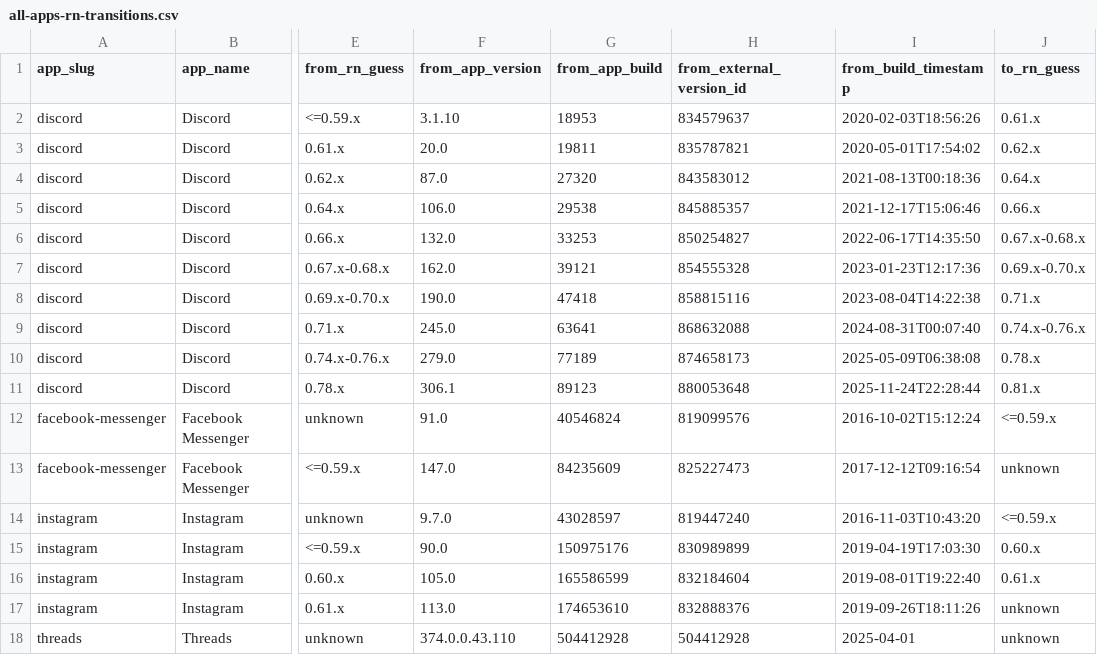
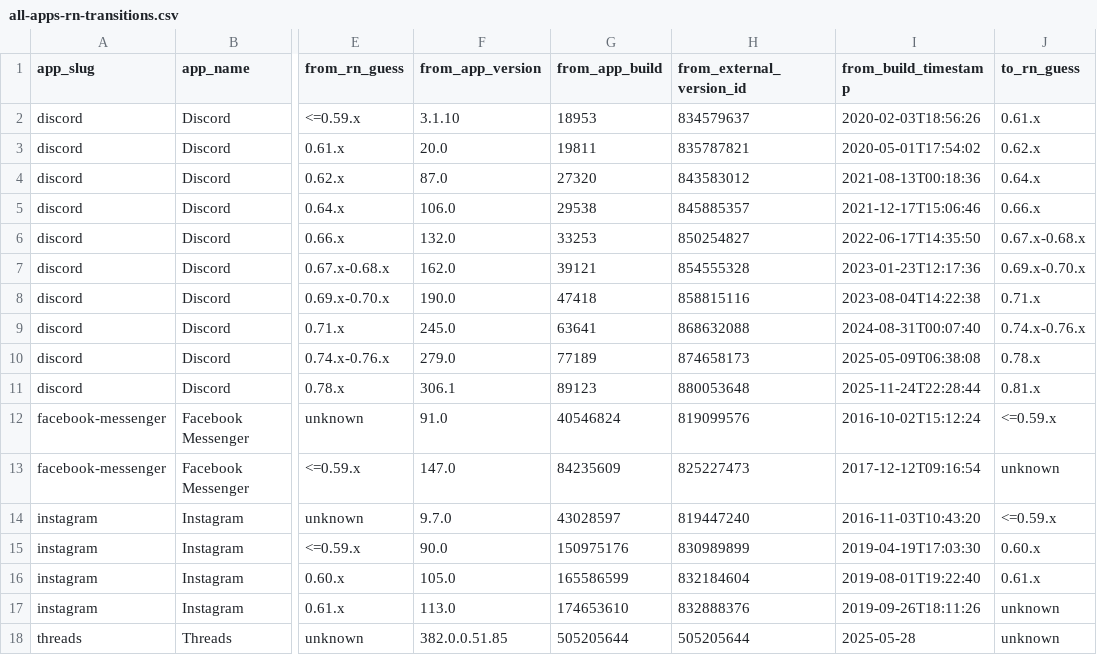
Before and after one commit to wowlocal/rn, a CSV file: reports/all-apps-rn-transitions.csv, drawn as a sheet; only a part is shown, gaps mark what is left out; the diff names each change by its address in the sheet, - before the commit and + after, or states it on an @@ line.

```diff
--- a/reports/all-apps-rn-transitions.csv
+++ b/reports/all-apps-rn-transitions.csv
-F18 (from_app_version): 374.0.0.43.110
+F18 (from_app_version): 382.0.0.51.85
-G18 (from_app_build): 504412928
+G18 (from_app_build): 505205644
-H18 (from_external_version_id): 504412928
+H18 (from_external_version_id): 505205644
-I18 (from_build_timestamp): 2025-04-01
+I18 (from_build_timestamp): 2025-05-28
```
Also changed, not shown: reports/all-apps-rn-timeline.csv, reports/threads/android-ranges.csv, 11 other files.
